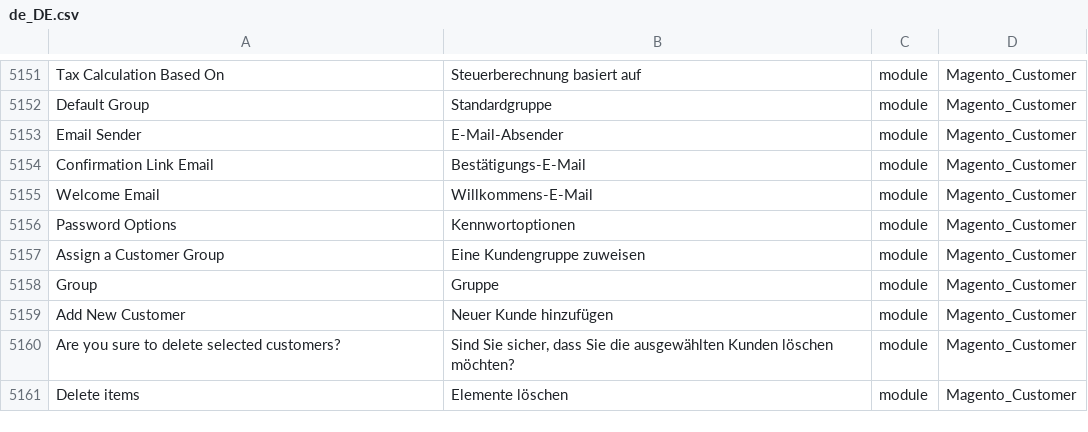
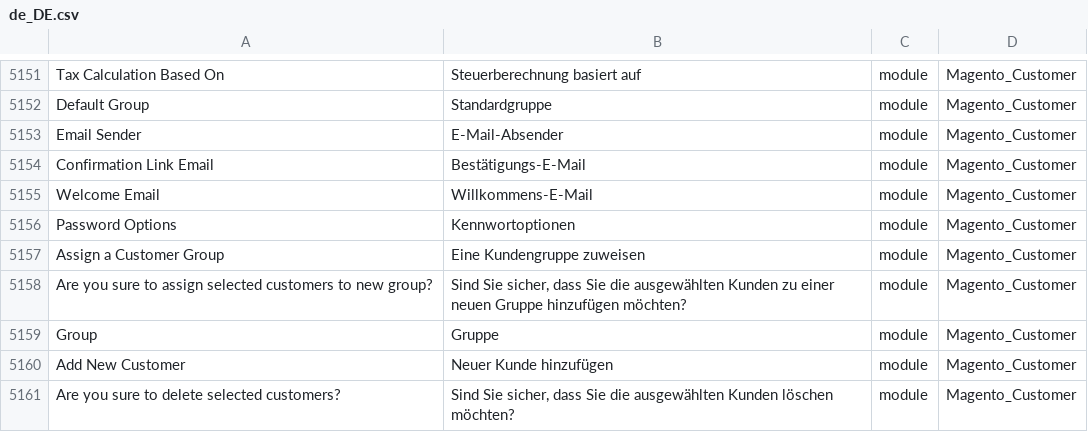
Before and after one commit to Magento2Translations/language_de_de, a CSV file: de_DE.csv, drawn as a sheet; only a part is shown, gaps mark what is left out; the shorter side is filled out with more unchanged rows; the diff names each change by its address in the sheet, - before the commit and + after, or states it on an @@ line.

```diff
--- a/de_DE.csv
+++ b/de_DE.csv
+row 5158: Are you sure to assign selected customers to new group? | Sind Sie sicher, dass Sie die ausgewählten Kunden zu einer neuen Gruppe hinzufügen möchten? | module | Magento_Customer
```
Also changed, not shown: 2 other files.
